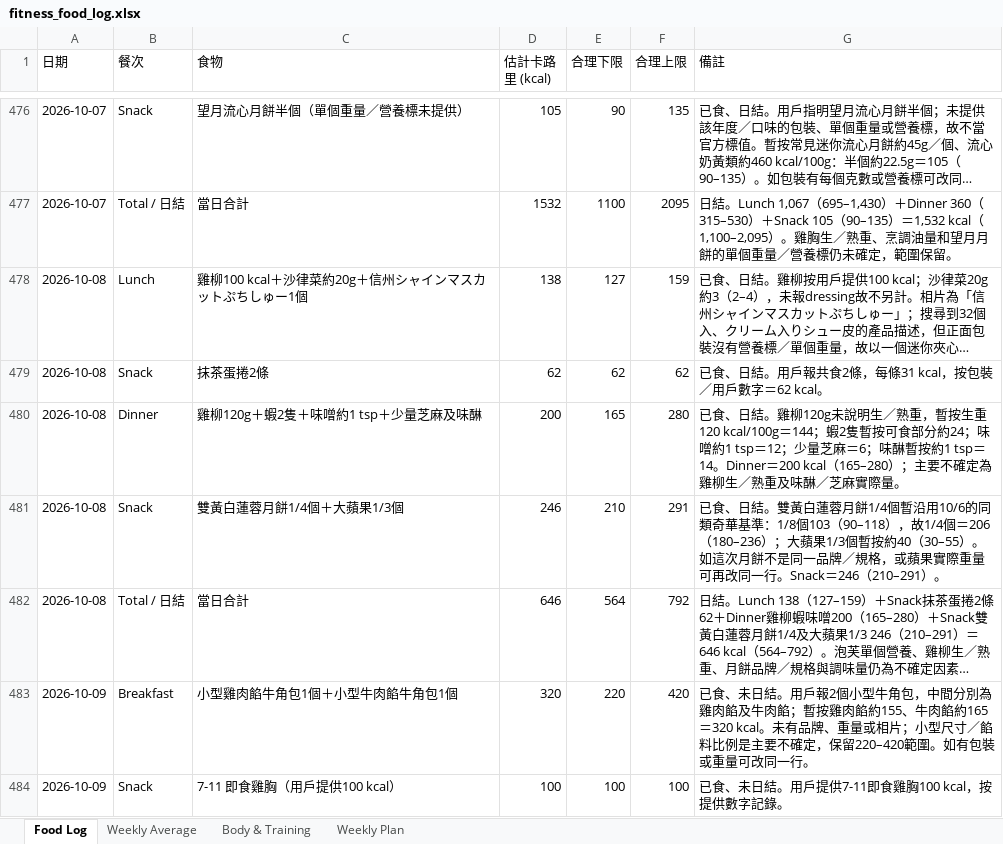
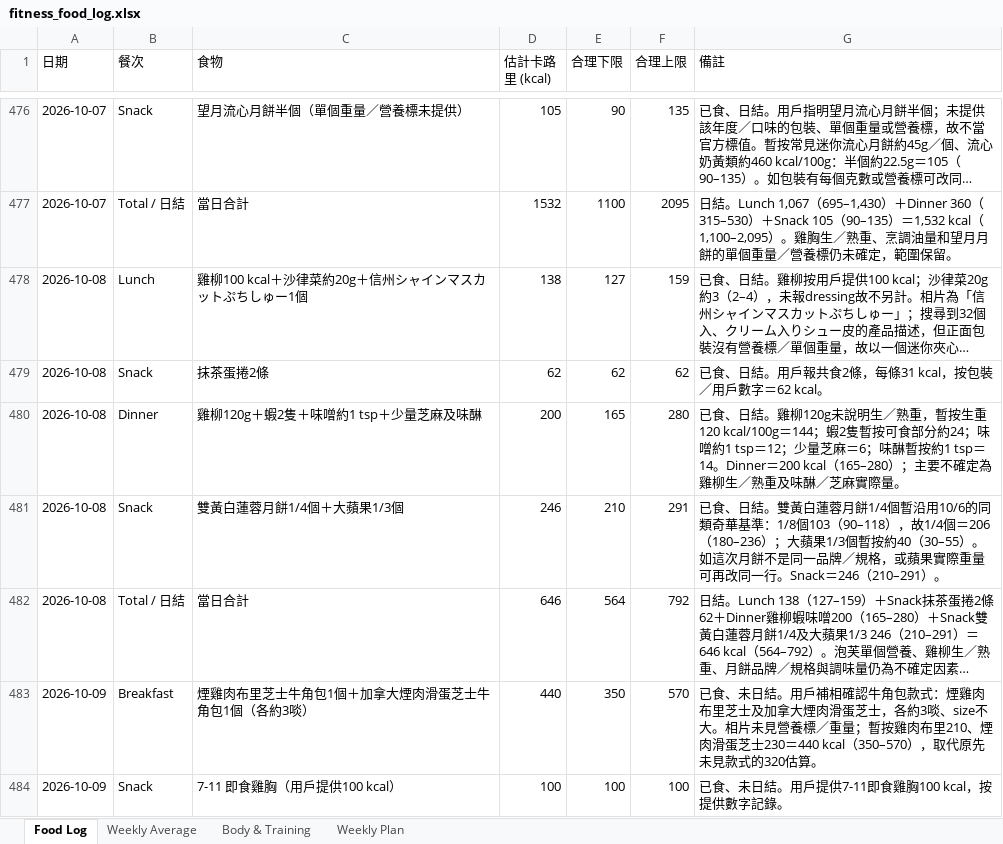
Before and after one commit to buzz-knittinpix/melodycheng622-cmyk.github.io, an Excel workbook: data/fitness_food_log.xlsx, sheet Food Log, drawn as a sheet; only a part is shown, gaps mark what is left out; long unchanged cells end in …; values as stored, in another font and other column widths than the file's, no borders; the diff names each change by its address in the sheet, - before the commit and + after, or states it on an @@ line.

```diff
--- a/data/fitness_food_log.xlsx (sheet Food Log)
+++ b/data/fitness_food_log.xlsx (sheet Food Log)
-C483 (食物): 小型雞肉餡牛角包1個＋小型牛肉餡牛角包1個
+C483 (食物): 煙雞肉布里芝士牛角包1個＋加拿大煙肉滑蛋芝士牛角包1個（各約3啖）
-D483 (估計卡路里 (kcal)): 320
+D483 (估計卡路里 (kcal)): 440
-E483 (合理下限): 220
+E483 (合理下限): 350
-F483 (合理上限): 420
+F483 (合理上限): 570
-G483 (備註): …結。用戶報2個小型牛角包，中間分別為雞肉餡及牛肉餡；暫按雞肉餡約155、牛肉餡約165＝320 kcal。未有品牌、重量或相片；小型尺寸／餡料比例是主要不確定，保留220–420範圍。如有包裝或重量可改同一行。
+G483 (備註): …結。用戶補相確認牛角包款式：煙雞肉布里芝士及加拿大煙肉滑蛋芝士，各約3啖、size不大。相片未見營養標／重量；暫按雞肉布里210、煙肉滑蛋芝士230＝440 kcal（350–570），取代原先未見款式的320估算。
```
Also changed, not shown: sheet Weekly Average, 4 other files.
